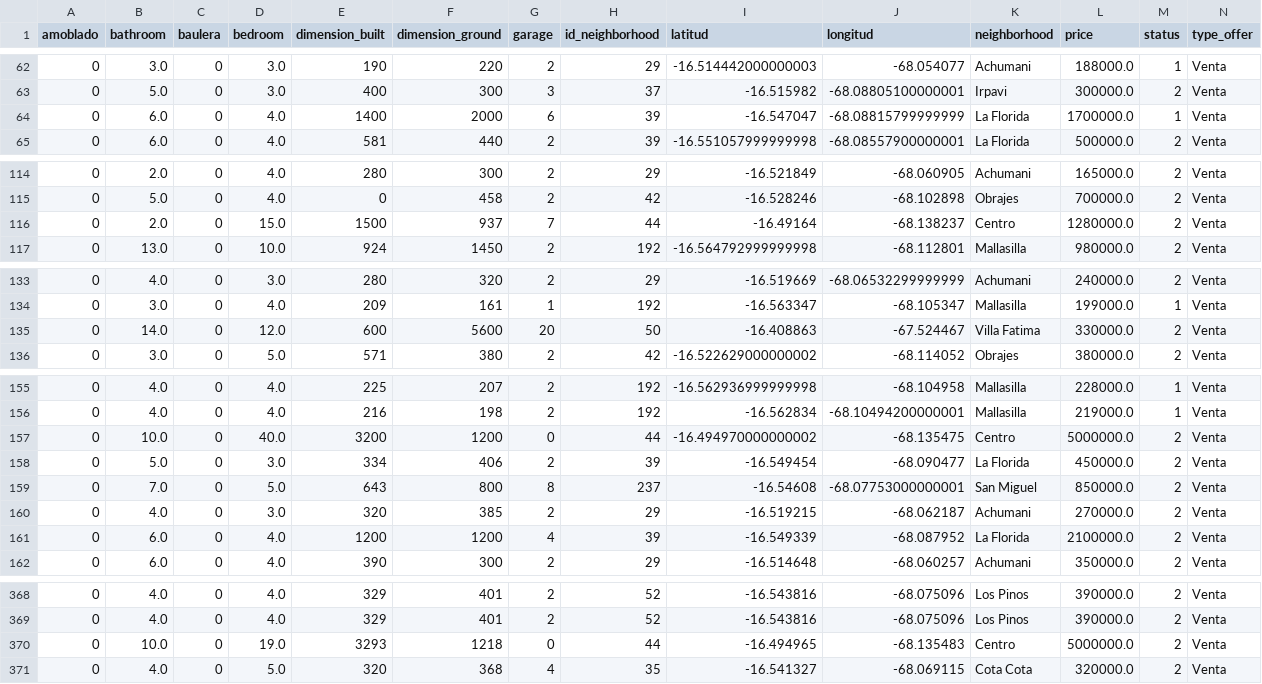
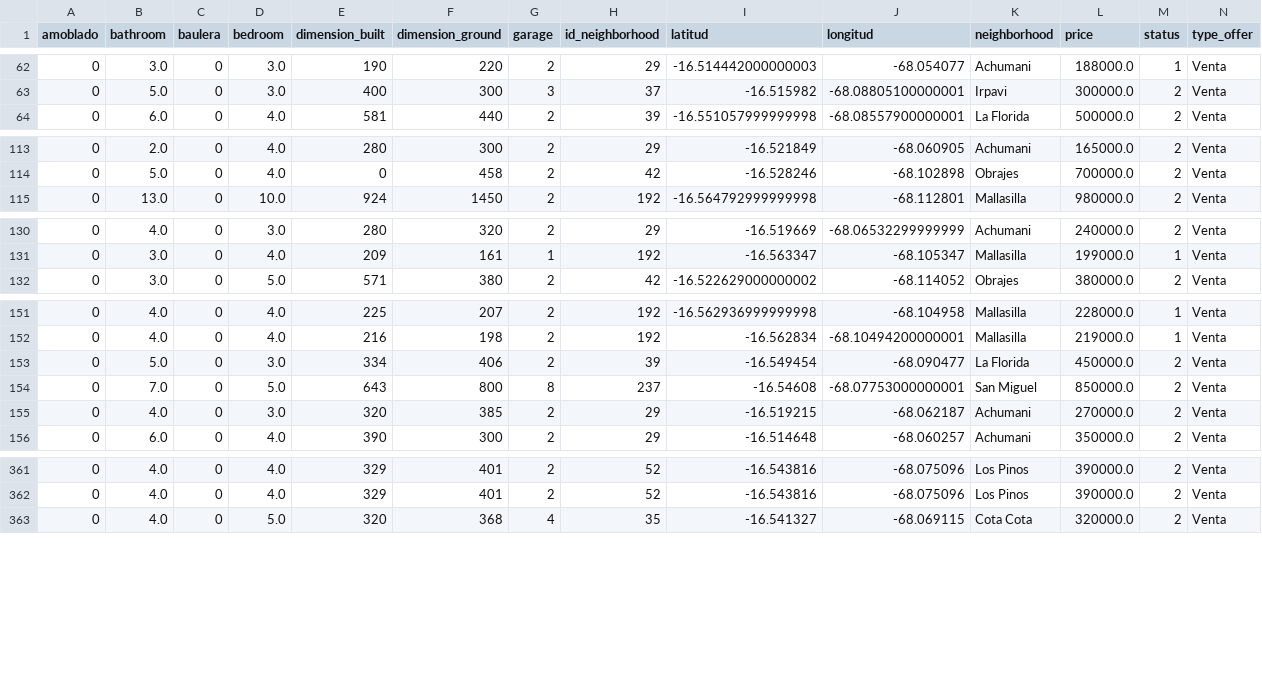
Before and after one commit to mamanipatricia/machineLearningThesis, a CSV file: 4-v2-ULTRACASAS/XC.csv, drawn as a sheet; only a part is shown, gaps mark what is left out; rows hold the shown columns only; the diff covers the shown part only; the diff names each change by its address in the sheet, - before the commit and + after, or states it on an @@ line.

```diff
--- a/4-v2-ULTRACASAS/XC.csv
+++ b/4-v2-ULTRACASAS/XC.csv
-row 64: 0 | 6.0 | 0 | 4.0 | 1400 | 2000 | 6 | 39 | -16.547047 | -68.08815799999999 | La Florida | 1700000.0 | 1 | Venta
-row 116: 0 | 2.0 | 0 | 15.0 | 1500 | 937 | 7 | 44 | -16.49164 | -68.138237 | Centro | 1280000.0 | 2 | Venta
-row 135: 0 | 14.0 | 0 | 12.0 | 600 | 5600 | 20 | 50 | -16.408863 | -67.524467 | Villa Fatima | 330000.0 | 2 | Venta
-row 157: 0 | 10.0 | 0 | 40.0 | 3200 | 1200 | 0 | 44 | -16.494970000000002 | -68.135475 | Centro | 5000000.0 | 2 | Venta
-row 161: 0 | 6.0 | 0 | 4.0 | 1200 | 1200 | 4 | 39 | -16.549339 | -68.087952 | La Florida | 2100000.0 | 2 | Venta
-row 370: 0 | 10.0 | 0 | 19.0 | 3293 | 1218 | 0 | 44 | -16.494965 | -68.135483 | Centro | 5000000.0 | 2 | Venta
```
Also changed, not shown: 5 removed rows elsewhere in this file, 4-v2-ULTRACASAS/XD.csv, 4-v2-ULTRACASAS/pre/XC.csv, 5 other files.
